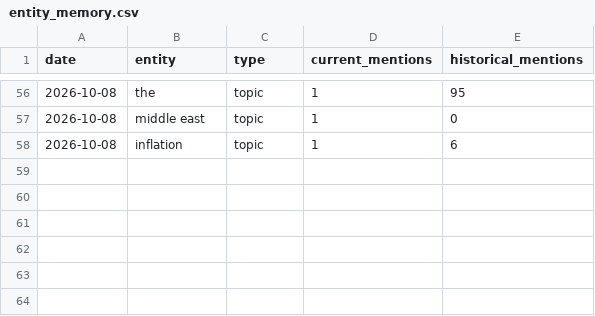
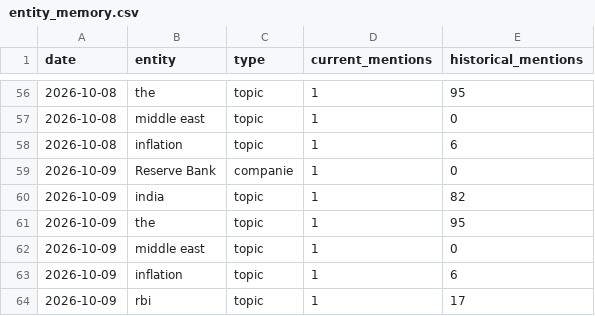
Before and after one commit to vishwasgarg5/news-knowledge-bot, a CSV file: data/entity_memory.csv, drawn as a sheet; only a part is shown, gaps mark what is left out.

```diff
--- a/data/entity_memory.csv
+++ b/data/entity_memory.csv
@@ -58 +58,7 @@ date,entity,type,current_mentions,historical_mentions
 2026-10-08,inflation,topic,1,6
+2026-10-09,Reserve Bank,companie,1,0
+2026-10-09,india,topic,1,82
+2026-10-09,the,topic,1,95
+2026-10-09,middle east,topic,1,0
+2026-10-09,inflation,topic,1,6
+2026-10-09,rbi,topic,1,17
```
Also changed, not shown: data/event_memory.csv, data/news_learning_daily.csv, 9 other files.
